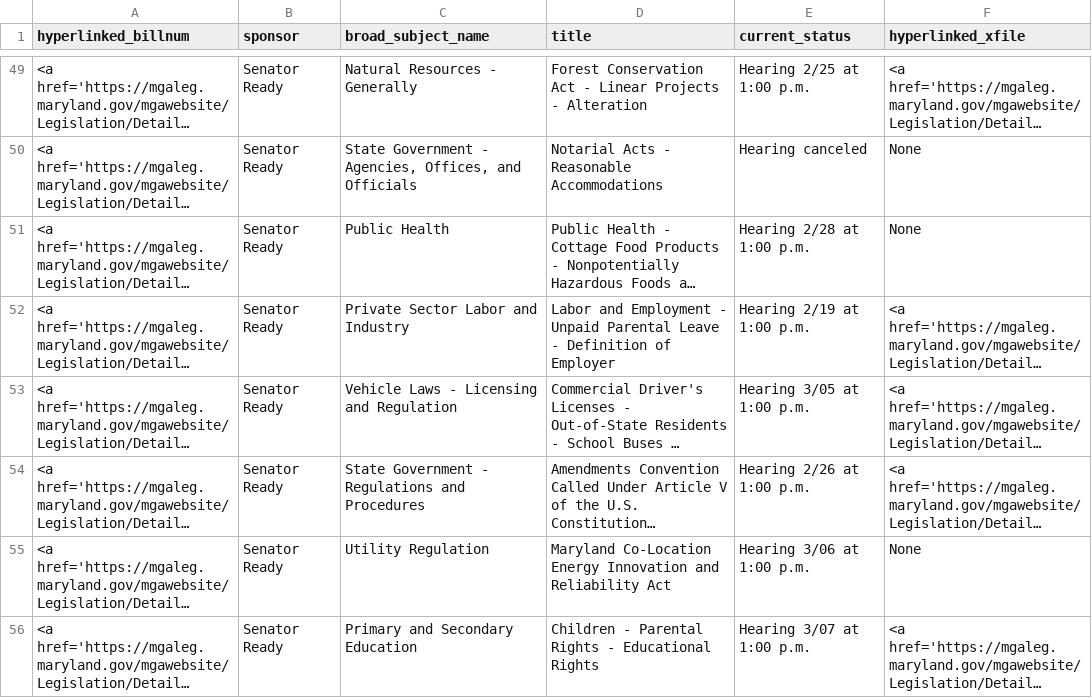
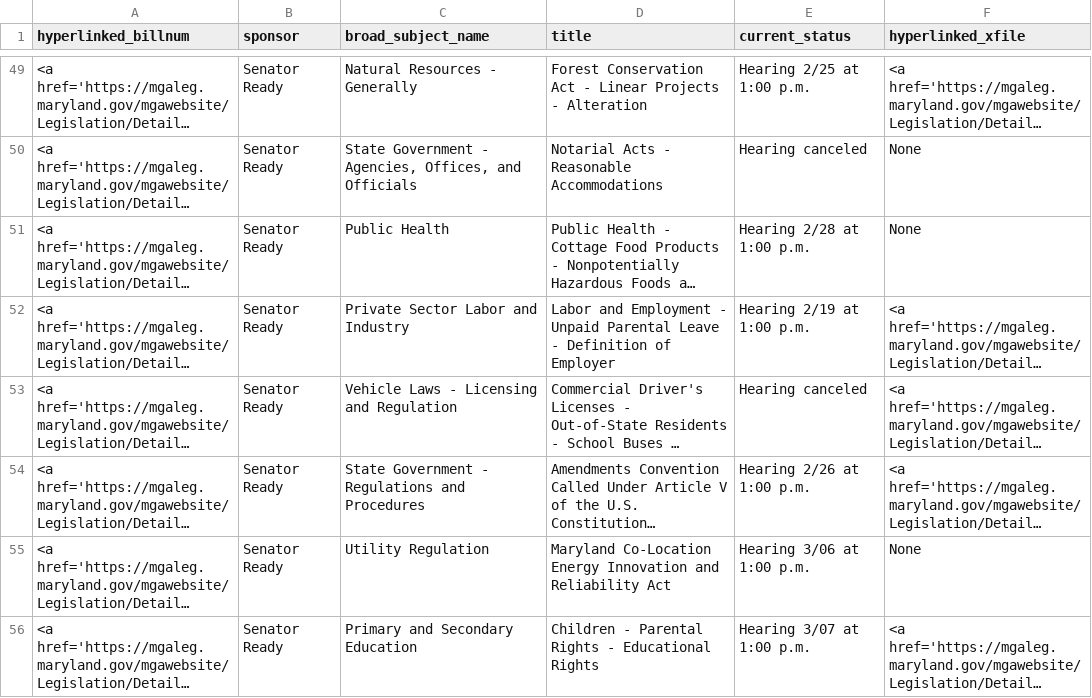
Before and after one commit to Baltimore-Sun/md-ga-bill-tracker, a CSV file: carrolltab.csv, drawn as a sheet; only a part is shown, gaps mark what is left out; long unchanged cells end in …; the diff names each change by its address in the sheet, - before the commit and + after, or states it on an @@ line.

```diff
--- a/carrolltab.csv
+++ b/carrolltab.csv
-E53 (current_status): Hearing 3/05 at 1:00 p.m.
+E53 (current_status): Hearing canceled
```
